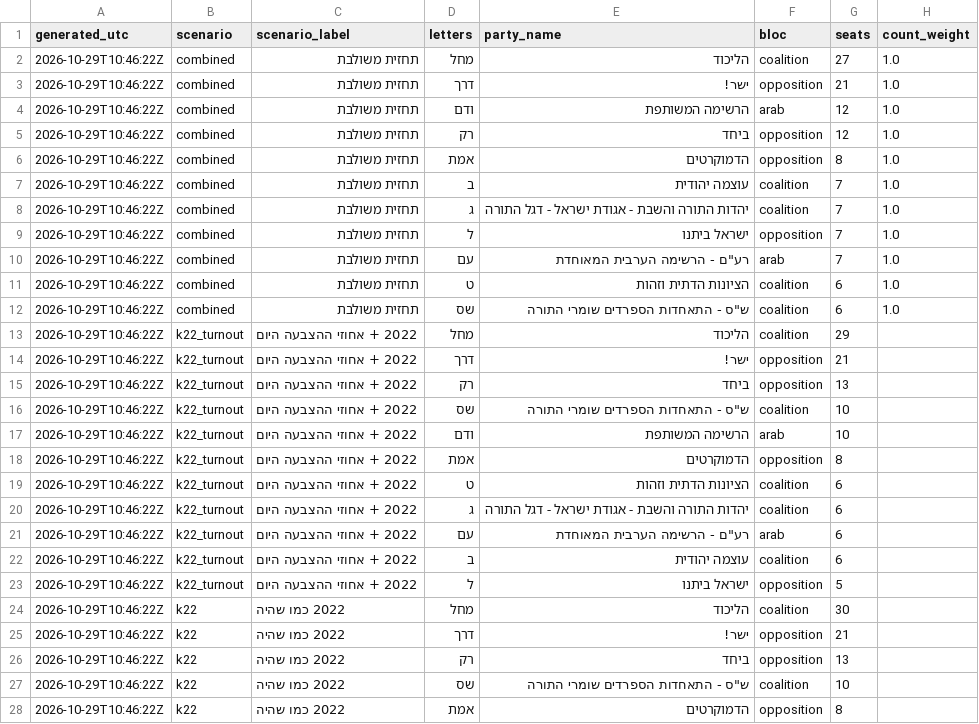
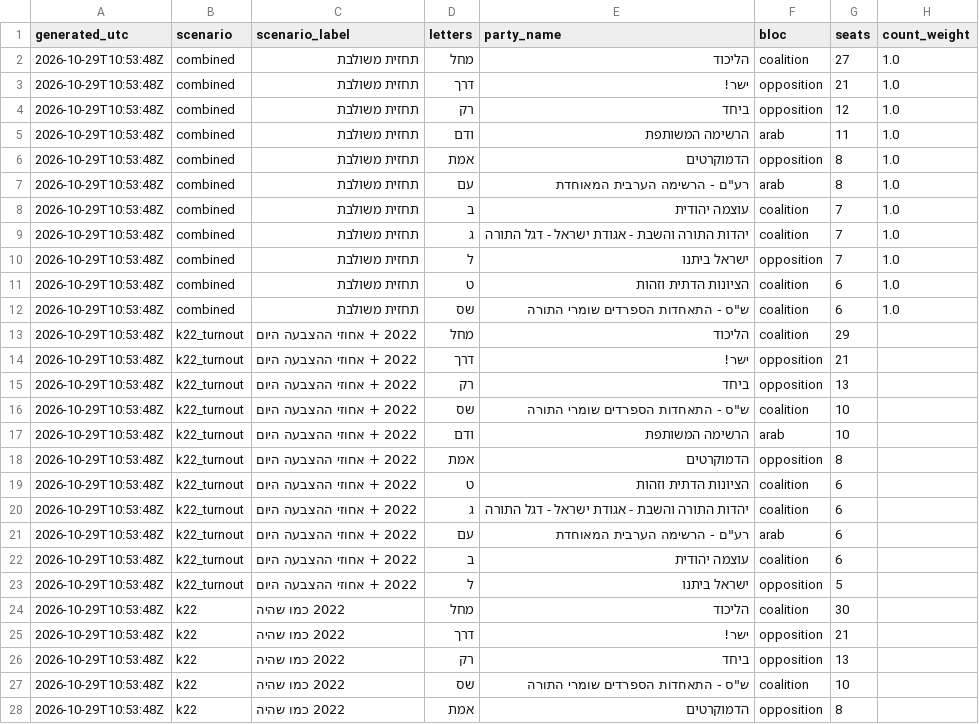
Before and after one commit to OmerCohenBI/k26-turnout-live, a CSV file: k26_forecast_scenarios.csv, drawn as a sheet; only a part is shown; the diff covers the shown part only.

```diff
--- a/k26_forecast_scenarios.csv
+++ b/k26_forecast_scenarios.csv
@@ -1,28 +1,28 @@
 generated_utc,scenario,scenario_label,letters,party_name,bloc,seats,count_weight
-2026-10-29T10:46:22Z,combined,תחזית משולבת,מחל,הליכוד,coalition,27,1.0
-2026-10-29T10:46:22Z,combined,תחזית משולבת,דרך,ישר!,opposition,21,1.0
-2026-10-29T10:46:22Z,combined,תחזית משולבת,ודם,הרשימה המשותפת,arab,12,1.0
-2026-10-29T10:46:22Z,combined,תחזית משולבת,רק,ביחד,opposition,12,1.0
-2026-10-29T10:46:22Z,combined,תחזית משולבת,אמת,הדמוקרטים,opposition,8,1.0
-2026-10-29T10:46:22Z,combined,תחזית משולבת,ב,עוצמה יהודית,coalition,7,1.0
-2026-10-29T10:46:22Z,combined,תחזית משולבת,ג,יהדות התורה והשבת - אגודת ישראל - דגל התורה,coalition,7,1.0
-2026-10-29T10:46:22Z,combined,תחזית משולבת,ל,ישראל ביתנו,opposition,7,1.0
-2026-10-29T10:46:22Z,combined,תחזית משולבת,עם,"רע""ם - הרשימה הערבית המאוחדת",arab,7,1.0
-2026-10-29T10:46:22Z,combined,תחזית משולבת,ט,הציונות הדתית וזהות,coalition,6,1.0
-2026-10-29T10:46:22Z,combined,תחזית משולבת,שס,"ש""ס - התאחדות הספרדים שומרי התורה",coalition,6,1.0
-2026-10-29T10:46:22Z,k22_turnout,2022 + אחוזי ההצבעה היום,מחל,הליכוד,coalition,29,
-2026-10-29T10:46:22Z,k22_turnout,2022 + אחוזי ההצבעה היום,דרך,ישר!,opposition,21,
-2026-10-29T10:46:22Z,k22_turnout,2022 + אחוזי ההצבעה היום,רק,ביחד,opposition,13,
-2026-10-29T10:46:22Z,k22_turnout,2022 + אחוזי ההצבעה היום,שס,"ש""ס - התאחדות הספרדים שומרי התורה",coalition,10,
-2026-10-29T10:46:22Z,k22_turnout,2022 + אחוזי ההצבעה היום,ודם,הרשימה המשותפת,arab,10,
-2026-10-29T10:46:22Z,k22_turnout,2022 + אחוזי ההצבעה היום,אמת,הדמוקרטים,opposition,8,
-2026-10-29T10:46:22Z,k22_turnout,2022 + אחוזי ההצבעה היום,ט,הציונות הדתית וזהות,coalition,6,
-2026-10-29T10:46:22Z,k22_turnout,2022 + אחוזי ההצבעה היום,ג,יהדות התורה והשבת - אגודת ישראל - דגל התורה,coalition,6,
-2026-10-29T10:46:22Z,k22_turnout,2022 + אחוזי ההצבעה היום,עם,"רע""ם - הרשימה הערבית המאוחדת",arab,6,
-2026-10-29T10:46:22Z,k22_turnout,2022 + אחוזי ההצבעה היום,ב,עוצמה יהודית,coalition,6,
-2026-10-29T10:46:22Z,k22_turnout,2022 + אחוזי ההצבעה היום,ל,ישראל ביתנו,opposition,5,
-2026-10-29T10:46:22Z,k22,2022 כמו שהיה,מחל,הליכוד,coalition,30,
-2026-10-29T10:46:22Z,k22,2022 כמו שהיה,דרך,ישר!,opposition,21,
-2026-10-29T10:46:22Z,k22,2022 כמו שהיה,רק,ביחד,opposition,13,
-2026-10-29T10:46:22Z,k22,2022 כמו שהיה,שס,"ש""ס - התאחדות הספרדים שומרי התורה",coalition,10,
-2026-10-29T10:46:22Z,k22,2022 כמו שהיה,אמת,הדמוקרטים,opposition,8,
+2026-10-29T10:53:48Z,combined,תחזית משולבת,מחל,הליכוד,coalition,27,1.0
+2026-10-29T10:53:48Z,combined,תחזית משולבת,דרך,ישר!,opposition,21,1.0
+2026-10-29T10:53:48Z,combined,תחזית משולבת,רק,ביחד,opposition,12,1.0
+2026-10-29T10:53:48Z,combined,תחזית משולבת,ודם,הרשימה המשותפת,arab,11,1.0
+2026-10-29T10:53:48Z,combined,תחזית משולבת,אמת,הדמוקרטים,opposition,8,1.0
+2026-10-29T10:53:48Z,combined,תחזית משולבת,עם,"רע""ם - הרשימה הערבית המאוחדת",arab,8,1.0
+2026-10-29T10:53:48Z,combined,תחזית משולבת,ב,עוצמה יהודית,coalition,7,1.0
+2026-10-29T10:53:48Z,combined,תחזית משולבת,ג,יהדות התורה והשבת - אגודת ישראל - דגל התורה,coalition,7,1.0
+2026-10-29T10:53:48Z,combined,תחזית משולבת,ל,ישראל ביתנו,opposition,7,1.0
+2026-10-29T10:53:48Z,combined,תחזית משולבת,ט,הציונות הדתית וזהות,coalition,6,1.0
+2026-10-29T10:53:48Z,combined,תחזית משולבת,שס,"ש""ס - התאחדות הספרדים שומרי התורה",coalition,6,1.0
+2026-10-29T10:53:48Z,k22_turnout,2022 + אחוזי ההצבעה היום,מחל,הליכוד,coalition,29,
+2026-10-29T10:53:48Z,k22_turnout,2022 + אחוזי ההצבעה היום,דרך,ישר!,opposition,21,
+2026-10-29T10:53:48Z,k22_turnout,2022 + אחוזי ההצבעה היום,רק,ביחד,opposition,13,
+2026-10-29T10:53:48Z,k22_turnout,2022 + אחוזי ההצבעה היום,שס,"ש""ס - התאחדות הספרדים שומרי התורה",coalition,10,
+2026-10-29T10:53:48Z,k22_turnout,2022 + אחוזי ההצבעה היום,ודם,הרשימה המשותפת,arab,10,
+2026-10-29T10:53:48Z,k22_turnout,2022 + אחוזי ההצבעה היום,אמת,הדמוקרטים,opposition,8,
+2026-10-29T10:53:48Z,k22_turnout,2022 + אחוזי ההצבעה היום,ט,הציונות הדתית וזהות,coalition,6,
+2026-10-29T10:53:48Z,k22_turnout,2022 + אחוזי ההצבעה היום,ג,יהדות התורה והשבת - אגודת ישראל - דגל התורה,coalition,6,
+2026-10-29T10:53:48Z,k22_turnout,2022 + אחוזי ההצבעה היום,עם,"רע""ם - הרשימה הערבית המאוחדת",arab,6,
+2026-10-29T10:53:48Z,k22_turnout,2022 + אחוזי ההצבעה היום,ב,עוצמה יהודית,coalition,6,
+2026-10-29T10:53:48Z,k22_turnout,2022 + אחוזי ההצבעה היום,ל,ישראל ביתנו,opposition,5,
+2026-10-29T10:53:48Z,k22,2022 כמו שהיה,מחל,הליכוד,coalition,30,
+2026-10-29T10:53:48Z,k22,2022 כמו שהיה,דרך,ישר!,opposition,21,
+2026-10-29T10:53:48Z,k22,2022 כמו שהיה,רק,ביחד,opposition,13,
+2026-10-29T10:53:48Z,k22,2022 כמו שהיה,שס,"ש""ס - התאחדות הספרדים שומרי התורה",coalition,10,
+2026-10-29T10:53:48Z,k22,2022 כמו שהיה,אמת,הדמוקרטים,opposition,8,
```
Also changed, not shown: 120 edited cells elsewhere in this file, k26_seat_chances.csv, k26_surplus_margins.csv, 2 other files.
